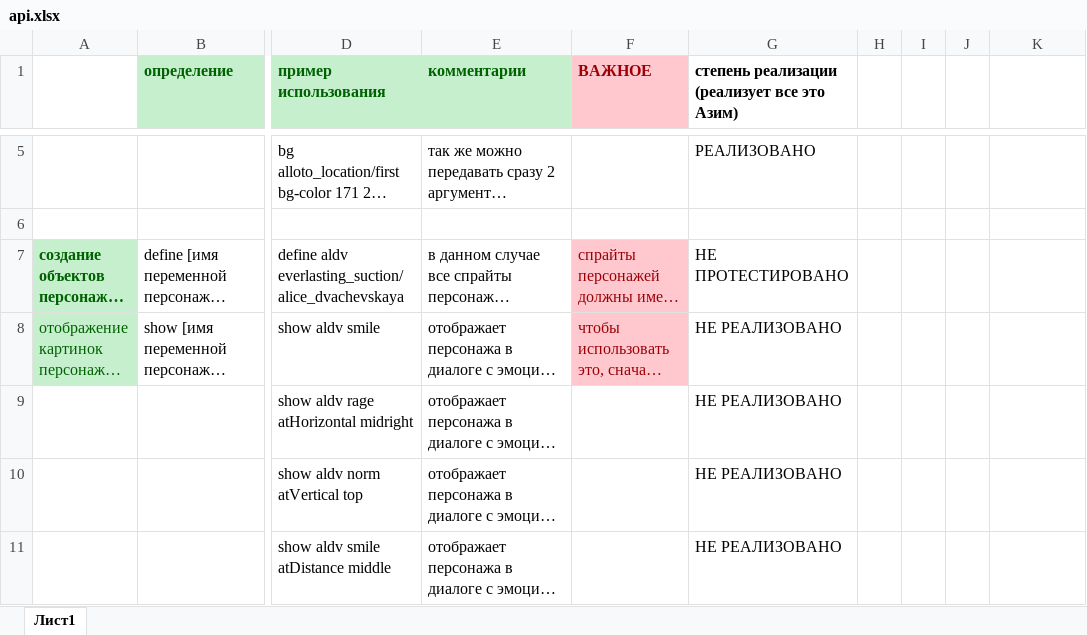
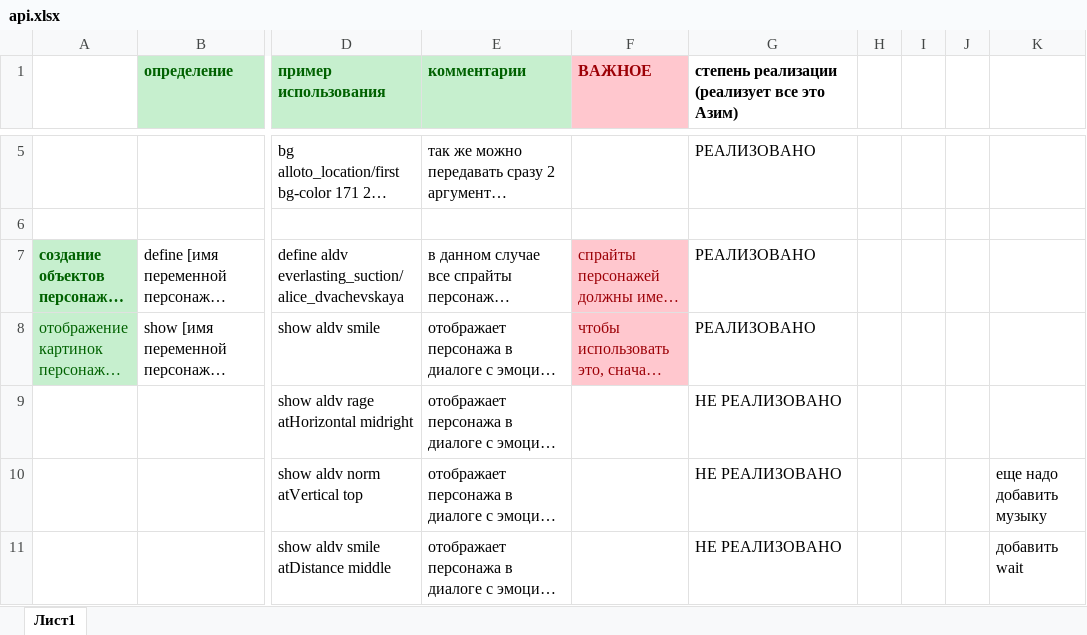
Before and after one commit to azim2007/sentruma, an Excel workbook: Assets/api.xlsx, sheet Лист1, drawn as a sheet; only a part is shown, gaps mark what is left out; long unchanged cells end in …; values as stored, in another font and other column widths than the file's, no borders; the diff covers the shown part only; the diff names each change by its address in the sheet, - before the commit and + after, or states it on an @@ line.

```diff
--- a/Assets/api.xlsx (sheet Лист1)
+++ b/Assets/api.xlsx (sheet Лист1)
-G7: НЕ ПРОТЕСТИРОВАНО
+G7: РЕАЛИЗОВАНО
-G8: НЕ РЕАЛИЗОВАНО
+G8: РЕАЛИЗОВАНО
-K10: (empty)
+K10: еще надо добавить музыку
-K11: (empty)
+K11: добавить wait
```
Also changed, not shown: 3 removed rows, 6 edited cells and cell formats elsewhere in this sheet, 59 other files.
